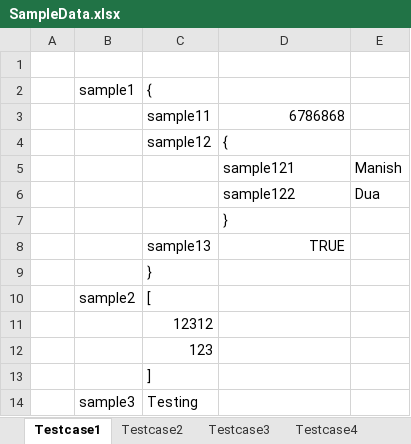
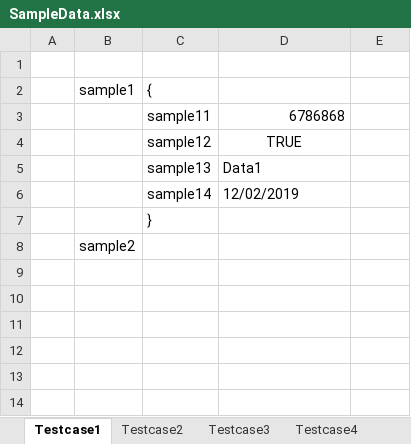
Before and after one commit to aloktech/ExcelToJSON, an Excel workbook: src/main/resources/SampleData.xlsx, sheet Testcase1, drawn as a sheet; values as stored, in another font and other column widths than the file's, no borders; removed rows and columns are numbered as before the commit, all else as after; the diff names each change by its address in the sheet, - before the commit and + after, or states it on an @@ line.

```diff
--- a/src/main/resources/SampleData.xlsx (sheet Testcase1)
+++ b/src/main/resources/SampleData.xlsx (sheet Testcase1)
-D4: {
+D4: TRUE
-D4 alignment: left
+D4 alignment: center
-row 5:  |  |  | sample121 | Manish
-row 6:  |  |  | sample122 | Dua
-row 7:  |  |  | }
-D5: TRUE
+D5: Data1
+row 6:  |  | sample14 | 12/02/2019
-C8: [
+C8: (empty)
-row 11:  |  | 12312
-row 12:  |  | 123
-row 13:  |  | ]
-row 14:  | sample3 | Testing
```
Also changed, not shown: sheet Testcase5, sheet Testcase4, sheet Testcase2, sheet Testcase3, other sheet tabs, 9 other files.
